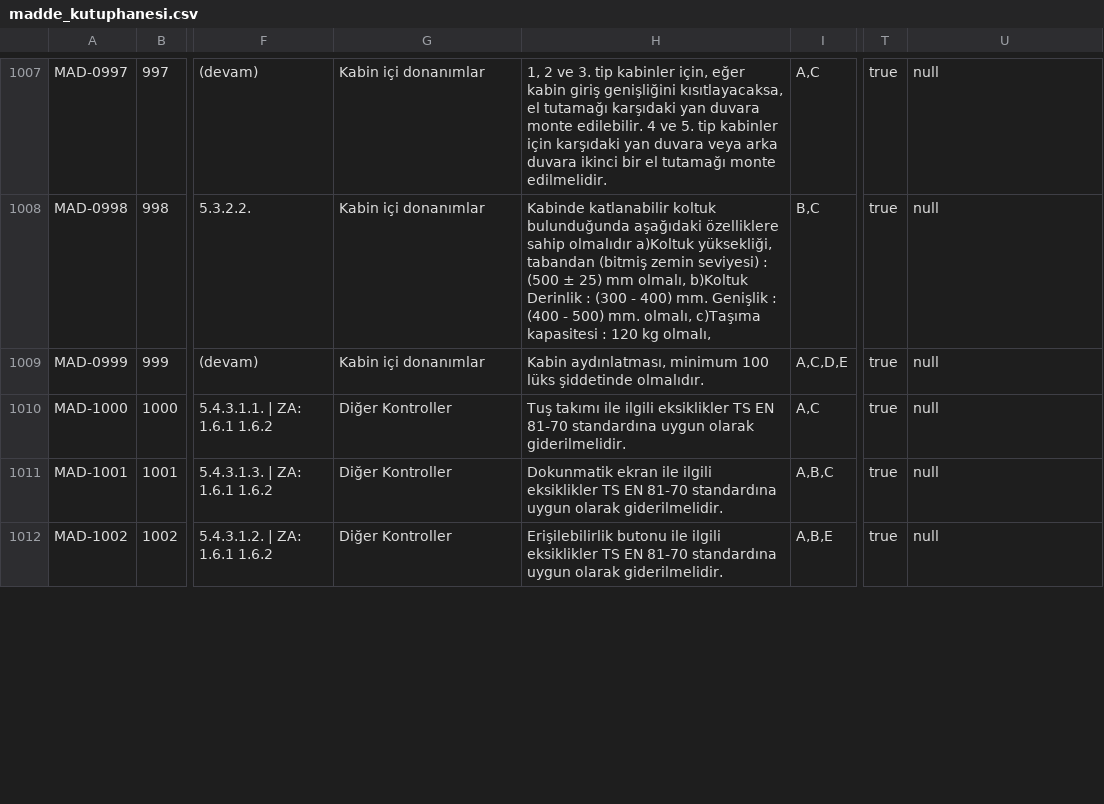
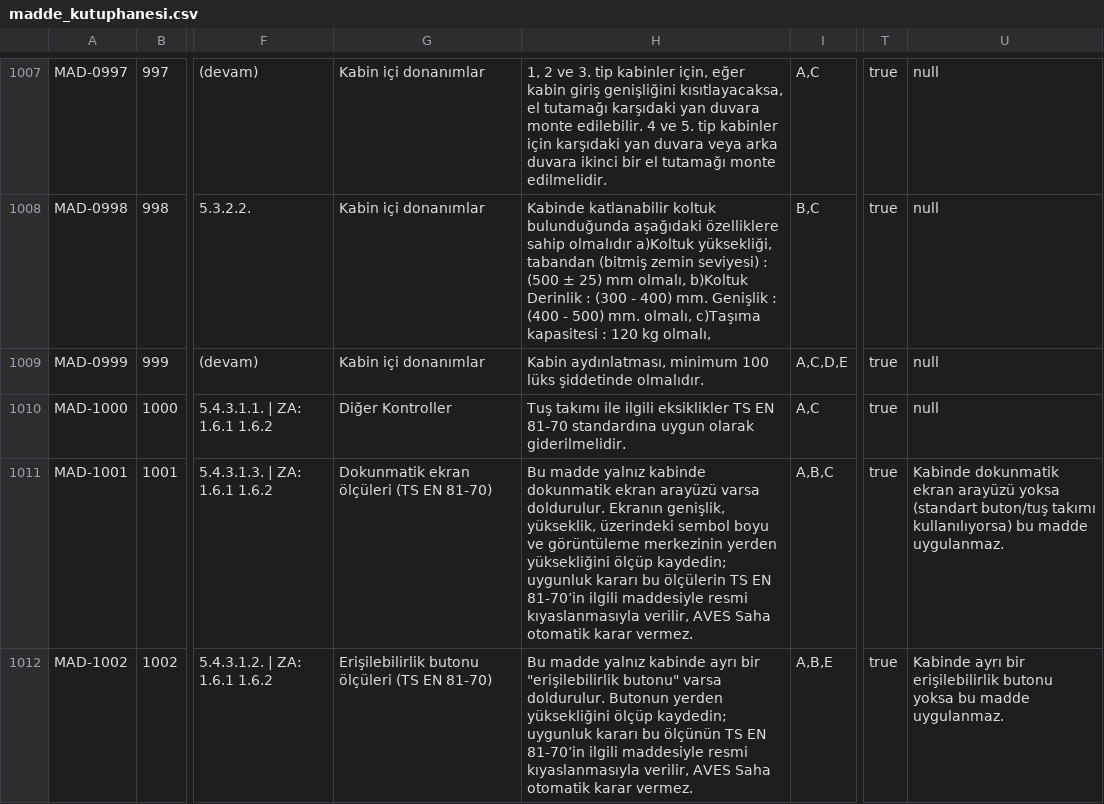
Before and after one commit to alpbirtanavci-max/aves, a CSV file: work/r15d-rc1-unified/data/madde_kutuphanesi.csv, drawn as a sheet; only a part is shown, gaps mark what is left out; the diff covers the shown part only; the diff names each change by its address in the sheet, - before the commit and + after, or states it on an @@ line.

```diff
--- a/work/r15d-rc1-unified/data/madde_kutuphanesi.csv
+++ b/work/r15d-rc1-unified/data/madde_kutuphanesi.csv
-G1011: Diğer Kontroller
+G1011: Dokunmatik ekran ölçüleri (TS EN 81-70)
-H1011: Dokunmatik ekran ile ilgili eksiklikler TS EN 81-70 standardına uygun olarak giderilmelidir.
+H1011: Bu madde yalnız kabinde dokunmatik ekran arayüzü varsa doldurulur. Ekranın genişlik, yükseklik, üzerindeki sembol boyu ve görüntüleme merkezinin yerden yüksekliğini ölçüp kaydedin; uygunluk kararı bu ölçülerin TS EN 81-70’in ilgili maddesiyle resmi kıyaslanmasıyla verilir, AVES Saha otomatik karar vermez.
-U1011: null
+U1011: Kabinde dokunmatik ekran arayüzü yoksa (standart buton/tuş takımı kullanılıyorsa) bu madde uygulanmaz.
-G1012: Diğer Kontroller
+G1012: Erişilebilirlik butonu ölçüleri (TS EN 81-70)
-H1012: Erişilebilirlik butonu ile ilgili eksiklikler TS EN 81-70 standardına uygun olarak giderilmelidir.
+H1012: Bu madde yalnız kabinde ayrı bir "erişilebilirlik butonu" varsa doldurulur. Butonun yerden yüksekliğini ölçüp kaydedin; uygunluk kararı bu ölçünün TS EN 81-70’in ilgili maddesiyle resmi kıyaslanmasıyla verilir, AVES Saha otomatik karar vermez.
-U1012: null
+U1012: Kabinde ayrı bir erişilebilirlik butonu yoksa bu madde uygulanmaz.
```
Also changed, not shown: 7 edited cells elsewhere in this file, 3 other files.
